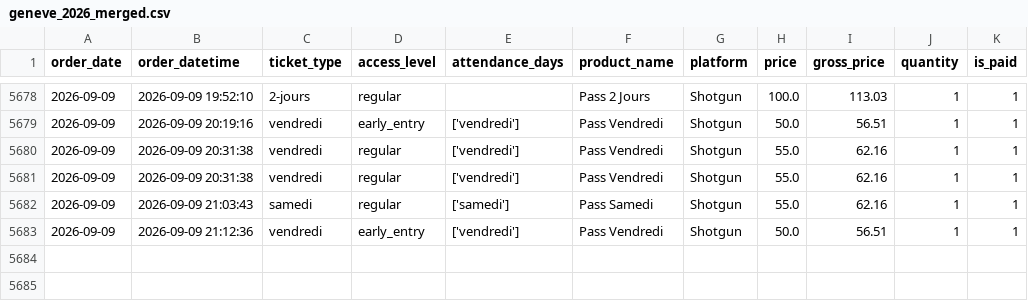
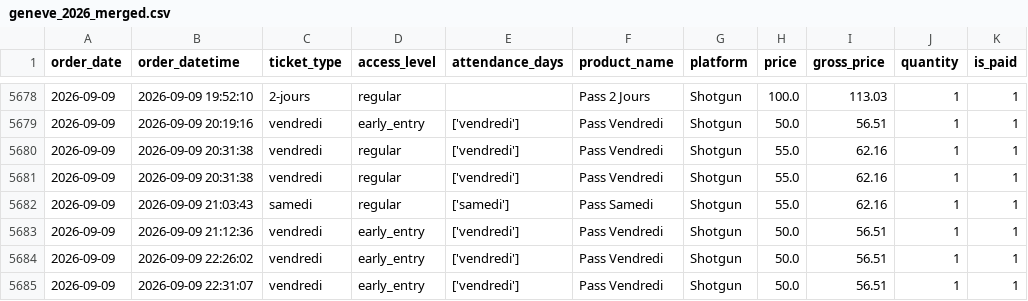
Before and after one commit to studio-ai2k/fix2-scratch, a CSV file: data/geneve_2026_merged.csv, drawn as a sheet; only a part is shown, gaps mark what is left out.

```diff
--- a/data/geneve_2026_merged.csv
+++ b/data/geneve_2026_merged.csv
@@ -5683 +5683,3 @@ order_date,order_datetime,ticket_type,access_level,attendance_days,product_name,
 2026-09-09,2026-09-09 21:12:36,vendredi,early_entry,['vendredi'],Pass Vendredi,Shotgun,50.0,56.51,1,1
+2026-09-09,2026-09-09 22:26:02,vendredi,early_entry,['vendredi'],Pass Vendredi,Shotgun,50.0,56.51,1,1
+2026-09-09,2026-09-09 22:31:07,vendredi,early_entry,['vendredi'],Pass Vendredi,Shotgun,50.0,56.51,1,1
```
Also changed, not shown: data/rennes_2026_merged.csv, 9 other files.
